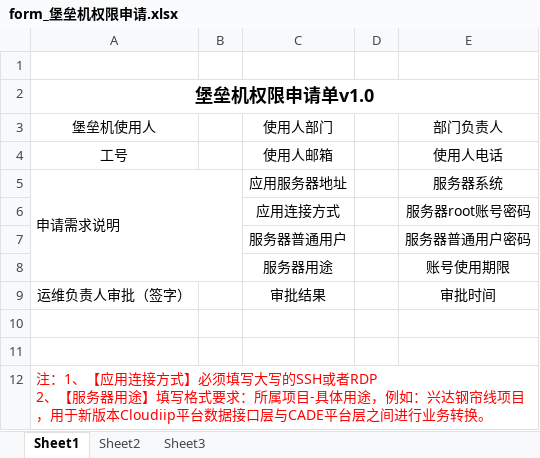
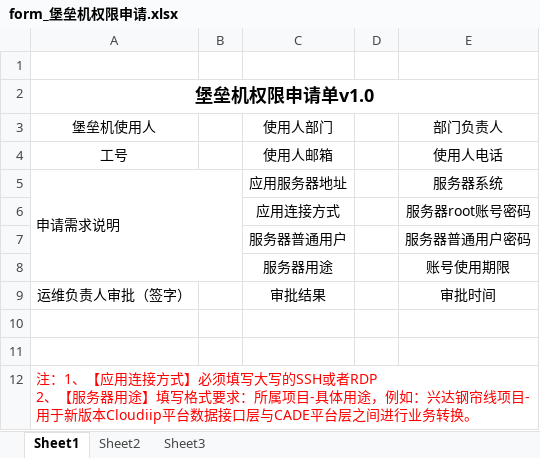
Before and after one commit to songzongquan/email-bpm, an Excel workbook: data/form_堡垒机权限申请.xlsx, sheet Sheet1, drawn as a sheet; values as stored, in another font and other column widths than the file's, no borders; the diff names each change by its address in the sheet, - before the commit and + after, or states it on an @@ line.

```diff
--- a/data/form_堡垒机权限申请.xlsx (sheet Sheet1)
+++ b/data/form_堡垒机权限申请.xlsx (sheet Sheet1)
-A12: …帘线项目，用于新版…
+A12: …帘线项目-用于新版…
```
